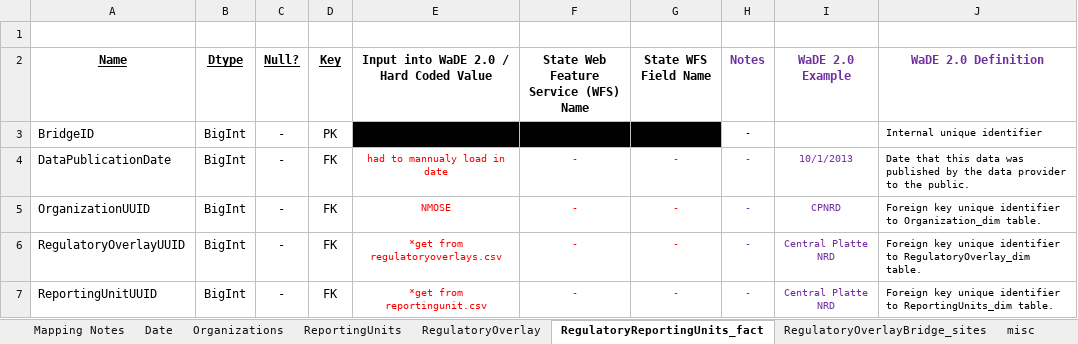
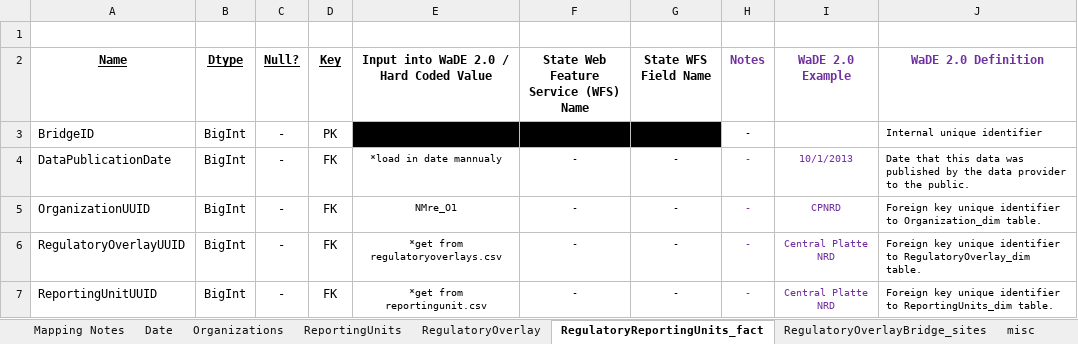
Before and after one commit to WSWCWaterDataExchange/MappingStatesDataToWaDE2.0, an Excel workbook: NewMexico/Regulatory/NMre_Regulatory Schema Mapping to WaDE.xlsx, sheet RegulatoryReportingUnits_fact, drawn as a sheet; values as stored, in another font and other column widths than the file's, no borders; the diff names each change by its address in the sheet, - before the commit and + after, or states it on an @@ line.

Commit message:
NMre update
- removing old files and replacing with newer, simpler scripts

```diff
--- a/NewMexico/Regulatory/NMre_Regulatory Schema Mapping to WaDE.xlsx (sheet RegulatoryReportingUnits_fact)
+++ b/NewMexico/Regulatory/NMre_Regulatory Schema Mapping to WaDE.xlsx (sheet RegulatoryReportingUnits_fact)
-E4: had to mannualy load in date
+E4: *load in date mannualy
-E4:G7 text colour: #FF0000
+E4:G7 text colour: black
-E5: NMOSE
+E5: NMre_O1
```
Also changed, not shown: sheet Date, sheet Mapping Notes, sheet Organizations, charts or pictures, 58 other files.
